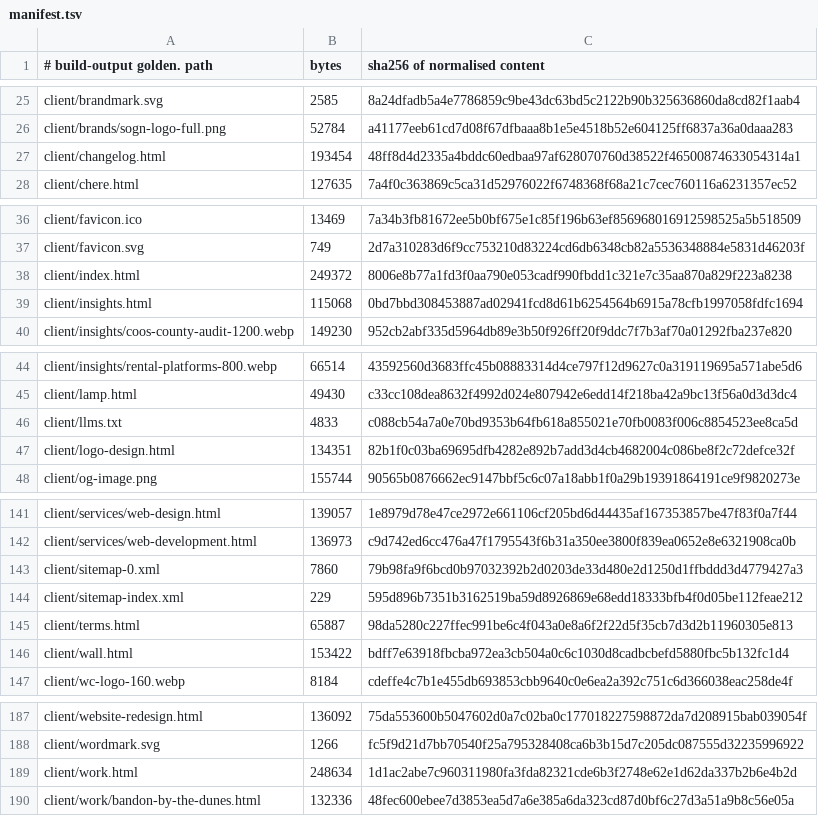
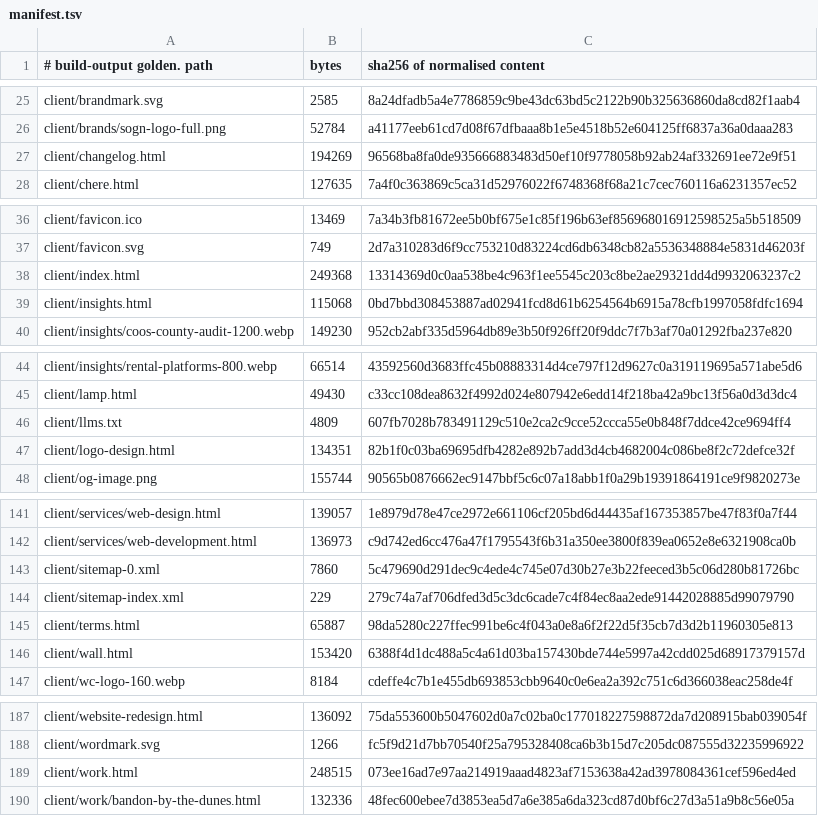
Before and after one commit to Preston2012/winterscode, a TSV file: .goldens/manifest.tsv, drawn as a sheet; only a part is shown, gaps mark what is left out; the diff covers the shown part only.

```diff
--- a/.goldens/manifest.tsv
+++ b/.goldens/manifest.tsv
@@ -26,3 +26,3 @@ client/brandmark.svg	2585	8a24dfadb5a4e7786859c9be43dc63bd5c2122b90b325636860da8
 client/brands/sogn-logo-full.png	52784	a41177eeb61cd7d08f67dfbaaa8b1e5e4518b52e604125ff6837a36a0daaa283
-client/changelog.html	193454	48ff8d4d2335a4bddc60edbaa97af628070760d38522f46500874633054314a1
+client/changelog.html	194269	96568ba8fa0de935666883483d50ef10f9778058b92ab24af332691ee72e9f51
 client/chere.html	127635	7a4f0c363869c5ca31d52976022f6748368f68a21c7cec760116a6231357ec52
@@ -37,3 +37,3 @@ client/favicon.ico	13469	7a34b3fb81672ee5b0bf675e1c85f196b63ef856968016912598525
 client/favicon.svg	749	2d7a310283d6f9cc753210d83224cd6db6348cb82a5536348884e5831d46203f
-client/index.html	249372	8006e8b77a1fd3f0aa790e053cadf990fbdd1c321e7c35aa870a829f223a8238
+client/index.html	249368	13314369d0c0aa538be4c963f1ee5545c203c8be2ae29321dd4d9932063237c2
 client/insights.html	115068	0bd7bbd308453887ad02941fcd8d61b6254564b6915a78cfb1997058fdfc1694
@@ -45,3 +45,3 @@ client/insights/rental-platforms-800.webp	66514	43592560d3683ffc45b08883314d4ce7
 client/lamp.html	49430	c33cc108dea8632f4992d024e807942e6edd14f218ba42a9bc13f56a0d3d3dc4
-client/llms.txt	4833	c088cb54a7a0e70bd9353b64fb618a855021e70fb0083f006c8854523ee8ca5d
+client/llms.txt	4809	607fb7028b783491129c510e2ca2c9cce52ccca55e0b848f7ddce42ce9694ff4
 client/logo-design.html	134351	82b1f0c03ba69695dfb4282e892b7add3d4cb4682004c086be8f2c72defce32f
@@ -142,6 +142,6 @@ client/services/web-design.html	139057	1e8979d78e47ce2972e661106cf205bd6d44435af
 client/services/web-development.html	136973	c9d742ed6cc476a47f1795543f6b31a350ee3800f839ea0652e8e6321908ca0b
-client/sitemap-0.xml	7860	79b98fa9f6bcd0b97032392b2d0203de33d480e2d1250d1ffbddd3d4779427a3
-client/sitemap-index.xml	229	595d896b7351b3162519ba59d8926869e68edd18333bfb4f0d05be112feae212
+client/sitemap-0.xml	7860	5c479690d291dec9c4ede4c745e07d30b27e3b22feeced3b5c06d280b81726bc
+client/sitemap-index.xml	229	279c74a7af706dfed3d5c3dc6cade7c4f84ec8aa2ede91442028885d99079790
 client/terms.html	65887	98da5280c227ffec991be6c4f043a0e8a6f2f22d5f35cb7d3d2b11960305e813
-client/wall.html	153422	bdff7e63918fbcba972ea3cb504a0c6c1030d8cadbcbefd5880fbc5b132fc1d4
+client/wall.html	153420	6388f4d1dc488a5c4a61d03ba157430bde744e5997a42cdd025d68917379157d
 client/wc-logo-160.webp	8184	cdeffe4c7b1e455db693853cbb9640c0e6ea2a392c751c6d366038eac258de4f
@@ -188,3 +188,3 @@ client/website-redesign.html	136092	75da553600b5047602d0a7c02ba0c177018227598872
 client/wordmark.svg	1266	fc5f9d21d7bb70540f25a795328408ca6b3b15d7c205dc087555d32235996922
-client/work.html	248634	1d1ac2abe7c960311980fa3fda82321cde6b3f2748e62e1d62da337b2b6e4b2d
+client/work.html	248515	073ee16ad7e97aa214919aaad4823af7153638a42ad3978084361cef596ed4ed
 client/work/bandon-by-the-dunes.html	132336	48fec600ebee7d3853ea5d7a6e385a6da323cd87d0bf6c27d3a51a9b8c56e05a
```
Also changed, not shown: 2 edited cells elsewhere in this file.
